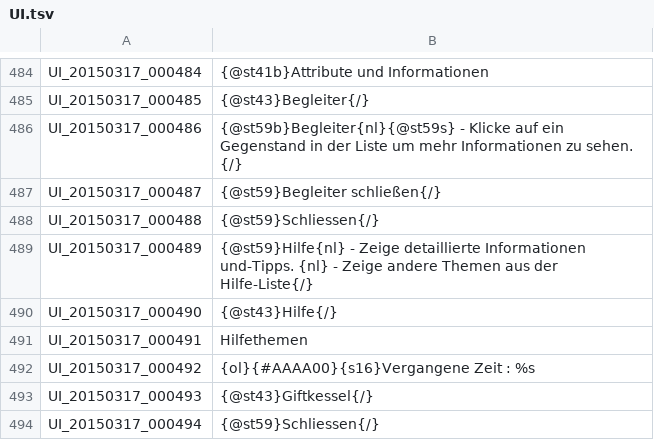
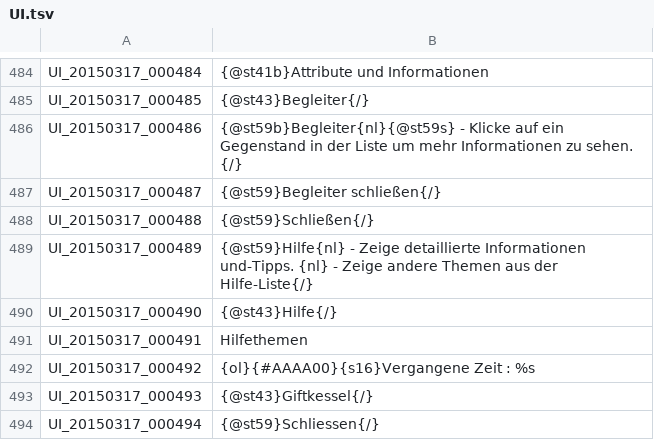
Before and after one commit to Triky313/TreeOfSavior-GermanTranslation, a TSV file: UI.tsv, drawn as a sheet; only a part is shown, gaps mark what is left out.

```diff
--- a/UI.tsv
+++ b/UI.tsv
@@ -487,3 +487,3 @@ UI_20150317_000486	{@st59b}Begleiter{nl}{@st59s} - Klicke auf ein Gegenstand in
 UI_20150317_000487	{@st59}Begleiter schließen{/}
-UI_20150317_000488	{@st59}Schliessen{/}
+UI_20150317_000488	{@st59}Schließen{/}
 UI_20150317_000489	{@st59}Hilfe{nl} - Zeige detaillierte Informationen und-Tipps. {nl} - Zeige andere Themen aus der Hilfe-Liste{/}
```
Also changed, not shown: SKILL.tsv, 1 other file.
